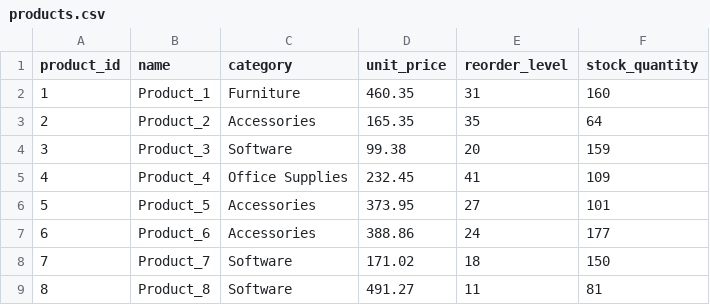
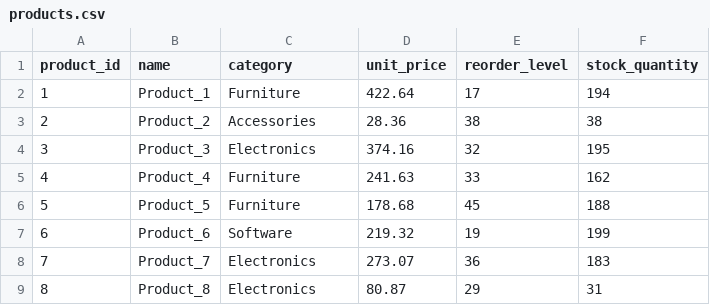
Before and after one commit to rishitgargcode/smartbiz-analytics-platform, a CSV file: data/products.csv, drawn as a sheet; only a part is shown; the diff covers the shown part only.

```diff
--- a/data/products.csv
+++ b/data/products.csv
@@ -1,9 +1,9 @@
 product_id,name,category,unit_price,reorder_level,stock_quantity
-1,Product_1,Furniture,460.35,31,160
-2,Product_2,Accessories,165.35,35,64
-3,Product_3,Software,99.38,20,159
-4,Product_4,Office Supplies,232.45,41,109
-5,Product_5,Accessories,373.95,27,101
-6,Product_6,Accessories,388.86,24,177
-7,Product_7,Software,171.02,18,150
-8,Product_8,Software,491.27,11,81
+1,Product_1,Furniture,422.64,17,194
+2,Product_2,Accessories,28.36,38,38
+3,Product_3,Electronics,374.16,32,195
+4,Product_4,Furniture,241.63,33,162
+5,Product_5,Furniture,178.68,45,188
+6,Product_6,Software,219.32,19,199
+7,Product_7,Electronics,273.07,36,183
+8,Product_8,Electronics,80.87,29,31
```
Also changed, not shown: 156 edited cells elsewhere in this file, 2 other files.
